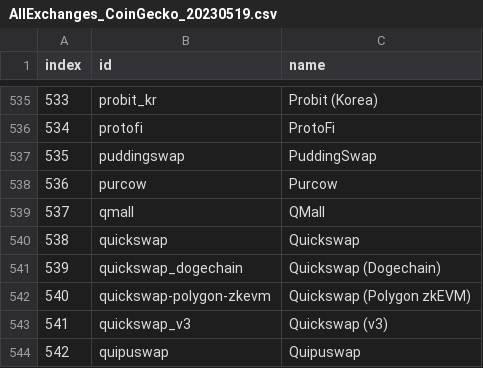
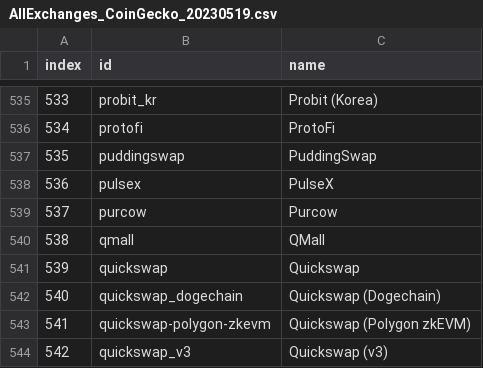
Before and after one commit to Invoany/get_exchange_symbols_coingecko, a CSV file: Output/AllExchanges_CoinGecko_20230519.csv, drawn as a sheet; only a part is shown, gaps mark what is left out; the shorter side is filled out with more unchanged rows; addresses are those after the commit; the diff names each change by its address in the sheet, - before the commit and + after, or states it on an @@ line.

Commit message:
Added the last file to Output Folder of 19/05/2023

```diff
--- a/Output/AllExchanges_CoinGecko_20230519.csv
+++ b/Output/AllExchanges_CoinGecko_20230519.csv
+row 538: 536 | pulsex | PulseX
@@ column A (index) renumbered from row 539 down @@
```
